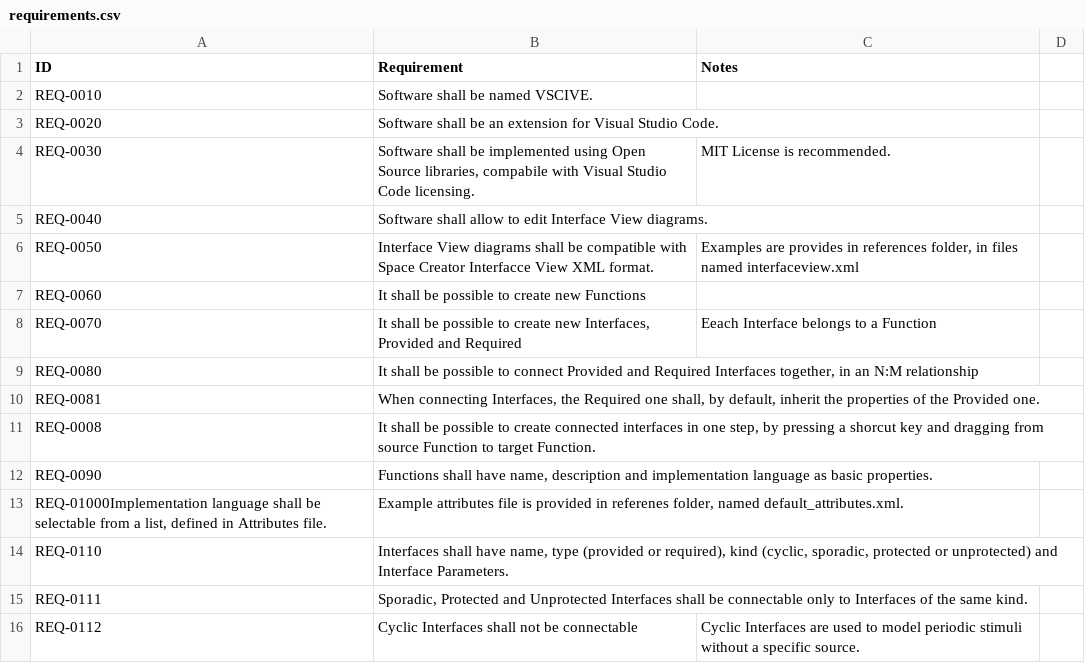
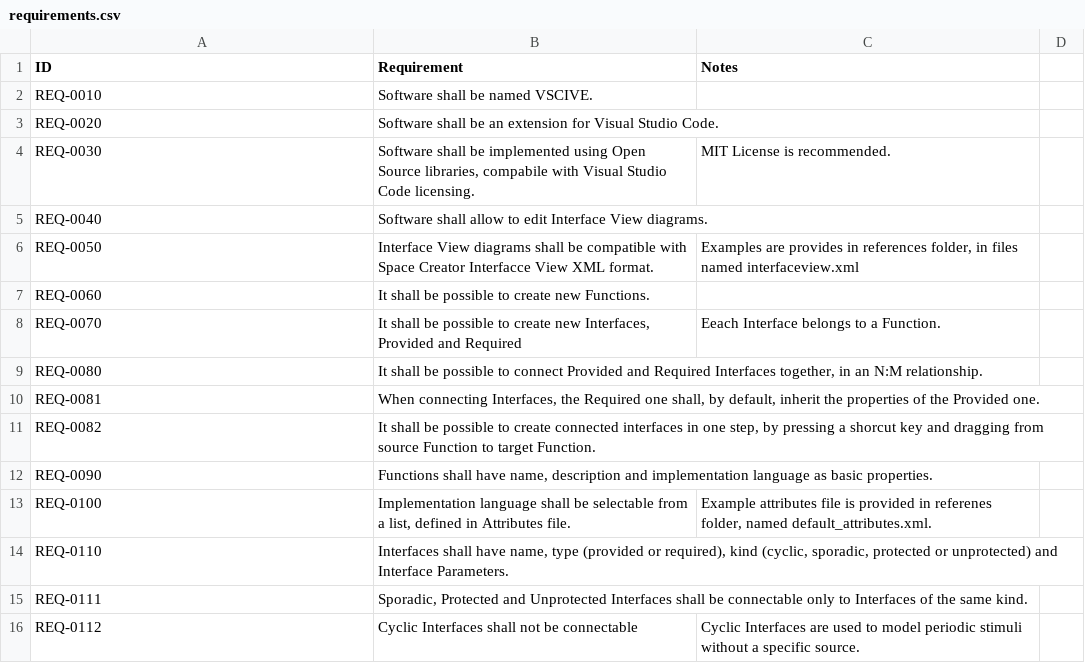
Before and after one commit to Lurkerpas/vscive, a CSV file: design/requirements.csv, drawn as a sheet; only a part is shown; removed rows and columns are numbered as before the commit, all else as after; the diff names each change by its address in the sheet, - before the commit and + after, or states it on an @@ line.

Commit message:
Requirement formattin

```diff
--- a/design/requirements.csv
+++ b/design/requirements.csv
-B7 (Requirement): It shall be possible to create new Functions
+B7 (Requirement): It shall be possible to create new Functions.
-C8 (Notes): Eeach Interface belongs to a Function
+C8 (Notes): Eeach Interface belongs to a Function.
-B9 (Requirement): …an N:M relationship
+B9 (Requirement): …an N:M relationship.
-A11 (ID): REQ-0008
+A11 (ID): REQ-0082
-row 13: REQ-01000Implementation language shall be selectable from a list, defined in Attributes file. | Example attributes file is provided in referenes folder, named default_attributes.xml.
+row 13: REQ-0100 | Implementation language shall be selectable from a list, defined in Attributes file. | Example attributes file is provided in referenes folder, named default_attributes.xml.
```
